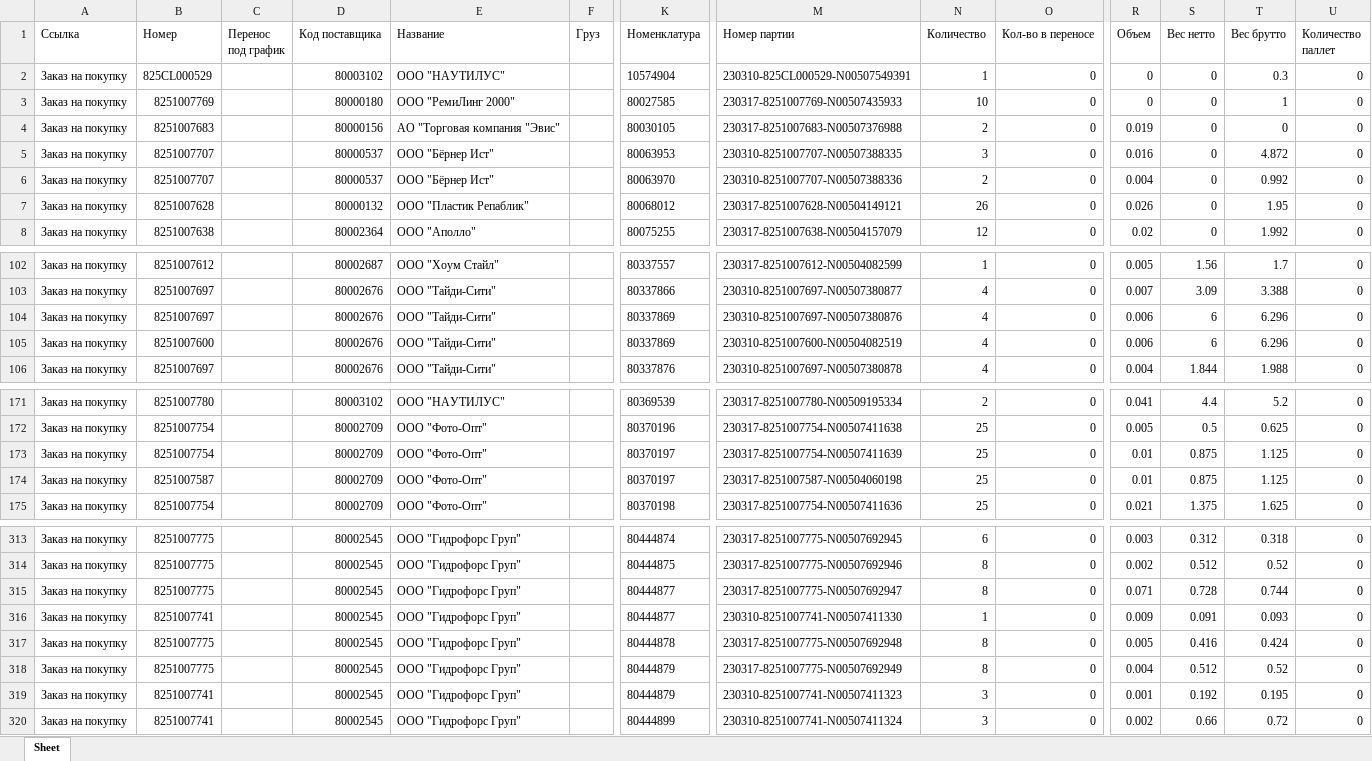
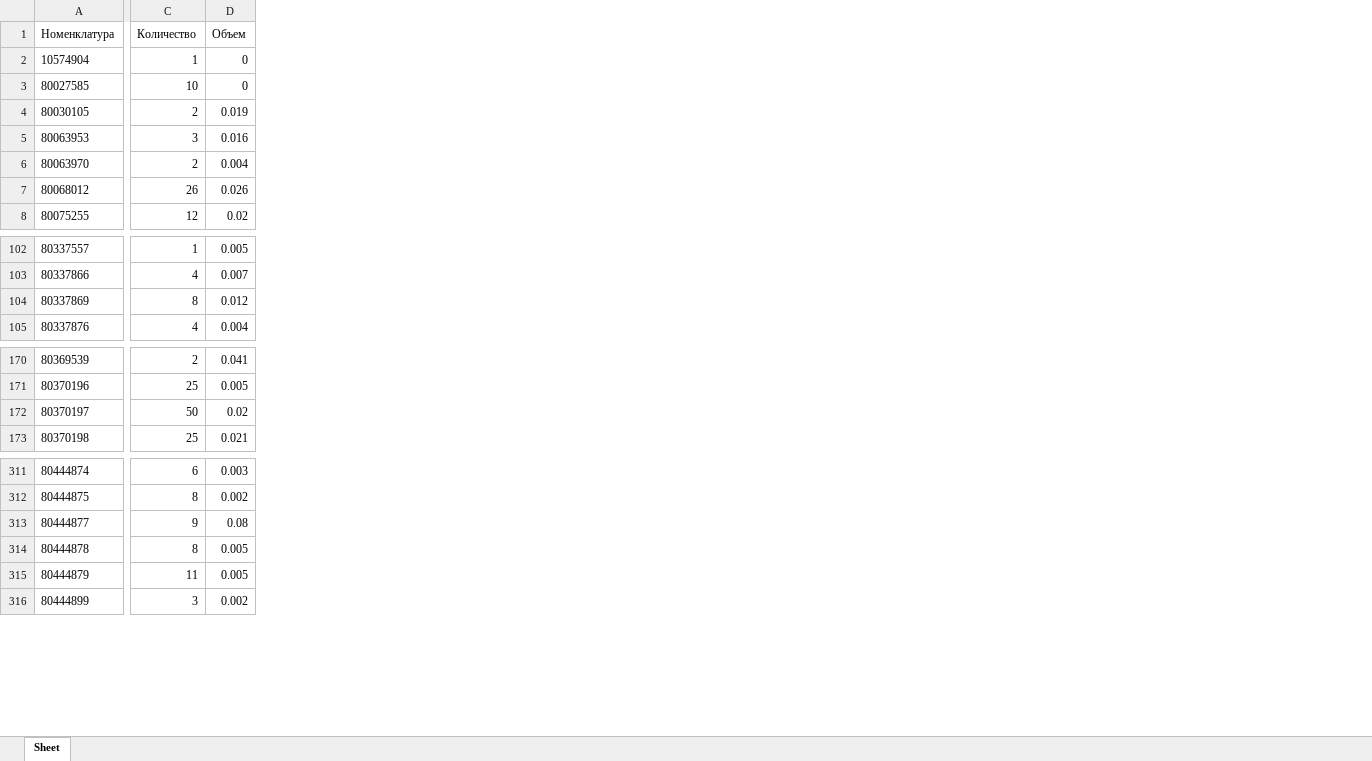
Before and after one commit to MikhailFrushkin/sklad, an Excel workbook: files/file_arrival/result/DS00935549.xlsx, sheet Sheet, drawn as a sheet; only a part is shown, gaps mark what is left out; values as stored, in another font and other column widths than the file's, no borders; removed rows and columns are numbered as before the commit, all else as after; rows hold the shown columns only; the diff covers the shown part only; the diff names each change by its address in the sheet, - before the commit and + after, or states it on an @@ line.

```diff
--- a/files/file_arrival/result/DS00935549.xlsx (sheet Sheet)
+++ b/files/file_arrival/result/DS00935549.xlsx (sheet Sheet)
-column A (Ссылка), rows 2-8: all Заказ на покупку; rows 102-104: all Заказ на покупку; row 106: Заказ на покупку; rows 171-173: all Заказ на покупку; row 175: Заказ на покупку; rows 313-315: all Заказ на покупку; rows 317-318: Заказ на покупку | Заказ на покупку; row 320: Заказ на покупку
-column B (Номер), rows 2-8: 825CL000529 | 8251007769 | 8251007683 | 8251007707 | 8251007707 | 8251007628 | 8251007638; rows 102-104: 8251007612 | 8251007697 | 8251007697; row 106: 8251007697; rows 171-173: 8251007780 | 8251007754 | 8251007754; row 175: 8251007754; rows 313-315: all 8251007775; rows 317-318: 8251007775 | 8251007775; row 320: 8251007741
-column C (Перенос под график), empty
-column D (Код поставщика), rows 2-8: 80003102 | 80000180 | 80000156 | 80000537 | 80000537 | 80000132 | 80002364; rows 102-104: 80002687 | 80002676 | 80002676; row 106: 80002676; rows 171-173: 80003102 | 80002709 | 80002709; row 175: 80002709; rows 313-315: all 80002545; rows 317-318: 80002545 | 80002545; row 320: 80002545
-column E (Название), rows 2-8: ООО "НАУТИЛУС" | ООО "РемиЛинг 2000" | АО "Торговая компания "Эвис" | ООО "Бёрнер Ист" | ООО "Бёрнер Ист" | ООО "Пластик Репаблик" | ООО "Аполло"; rows 102-104: ООО "Хоум Стайл" | ООО "Тайди-Сити" | ООО "Тайди-Сити"; row 106: ООО "Тайди-Сити"; rows 171-173: ООО "НАУТИЛУС" | ООО "Фото-Опт" | ООО "Фото-Опт"; row 175: ООО "Фото-Опт"; rows 313-315: all ООО "Гидрофорс Груп"; rows 317-318: ООО "Гидрофорс Груп" | ООО "Гидрофорс Груп"; row 320: ООО "Гидрофорс Груп"
-column F (Груз), empty
-column M (Номер партии), rows 2-8: 230310-825CL000529-N00507549391 | 230317-8251007769-N00507435933 | 230317-8251007683-N00507376988 | 230310-8251007707-N00507388335 | 230310-8251007707-N00507388336 | 230317-8251007628-N00504149121 | 230317-8251007638-N00504157079; rows 102-104: 230317-8251007612-N00504082599 | 230310-8251007697-N00507380877 | 230310-8251007697-N00507380876; row 106: 230310-8251007697-N00507380878; rows 171-173: 230317-8251007780-N00509195334 | 230317-8251007754-N00507411638 | 230317-8251007754-N00507411639; row 175: 230317-8251007754-N00507411636; rows 313-315: 230317-8251007775-N00507692945 | 230317-8251007775-N00507692946 | 230317-8251007775-N00507692947; rows 317-318: 230317-8251007775-N00507692948 | 230317-8251007775-N00507692949; row 320: 230310-8251007741-N00507411324
-column O (Кол-во в переносе), rows 2-8: all 0; rows 102-104: all 0; row 106: 0; rows 171-173: all 0; row 175: 0; rows 313-315: all 0; rows 317-318: 0 | 0; row 320: 0
-column S (Вес нетто), rows 2-8: all 0; rows 102-104: 1.56 | 3.09 | 6; row 106: 1.844; rows 171-173: 4.4 | 0.5 | 0.875; row 175: 1.375; rows 313-315: 0.312 | 0.512 | 0.728; rows 317-318: 0.416 | 0.512; row 320: 0.66
-column T (Вес брутто), rows 2-8: 0.3 | 1 | 0 | 4.872 | 0.992 | 1.95 | 1.992; rows 102-104: 1.7 | 3.388 | 6.296; row 106: 1.988; rows 171-173: 5.2 | 0.625 | 1.125; row 175: 1.625; rows 313-315: 0.318 | 0.52 | 0.744; rows 317-318: 0.424 | 0.52; row 320: 0.72
-column U (Количество паллет), rows 2-8: all 0; rows 102-104: all 0; row 106: 0; rows 171-173: all 0; row 175: 0; rows 313-315: all 0; rows 317-318: 0 | 0; row 320: 0
-C104 (Количество): 4
+C104 (Количество): 8
-D104 (Объем): 0.006
+D104 (Объем): 0.012
-row 105: Заказ на покупку | 8251007600 |  | 80002676 | ООО "Тайди-Сити" |  | 80337869 | 230310-8251007600-N00504082519 | 4 | 0 | 0.006 | 6 | 6.296 | 0
-C172 (Количество): 25
+C172 (Количество): 50
-D172 (Объем): 0.01
+D172 (Объем): 0.02
-row 174: Заказ на покупку | 8251007587 |  | 80002709 | ООО "Фото-Опт" |  | 80370197 | 230317-8251007587-N00504060198 | 25 | 0 | 0.01 | 0.875 | 1.125 | 0
-C313 (Количество): 8
+C313 (Количество): 9
-D313 (Объем): 0.071
+D313 (Объем): 0.08
-row 316: Заказ на покупку | 8251007741 |  | 80002545 | ООО "Гидрофорс Груп" |  | 80444877 | 230310-8251007741-N00507411330 | 1 | 0 | 0.009 | 0.091 | 0.093 | 0
-C315 (Количество): 8
+C315 (Количество): 11
-D315 (Объем): 0.004
+D315 (Объем): 0.005
-row 319: Заказ на покупку | 8251007741 |  | 80002545 | ООО "Гидрофорс Груп" |  | 80444879 | 230310-8251007741-N00507411323 | 3 | 0 | 0.001 | 0.192 | 0.195 | 0
```
Also changed, not shown: 1 removed row, 6 removed columns and 2 edited cells elsewhere in this sheet, files/file_arrival/result/DS00935549_grouped.xlsx, files/file_arrival/result/DS00935549_result_new.xlsx, 3 other files.
